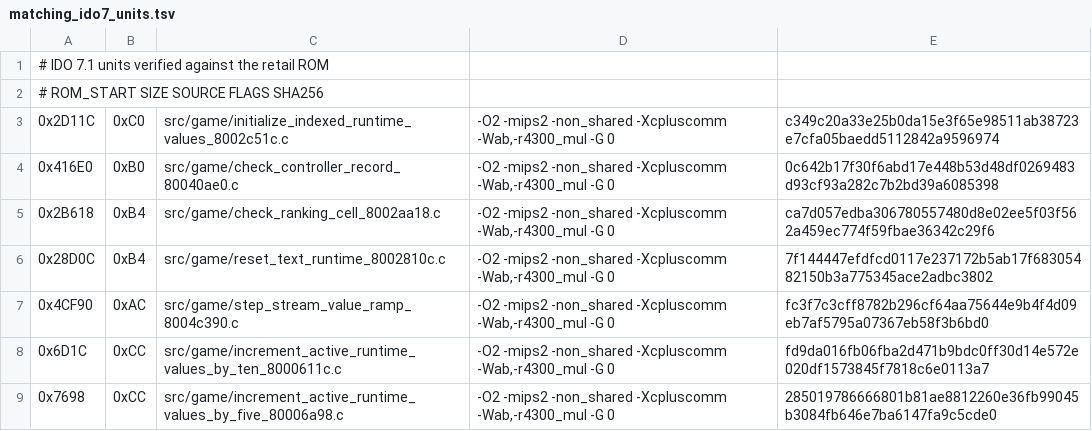
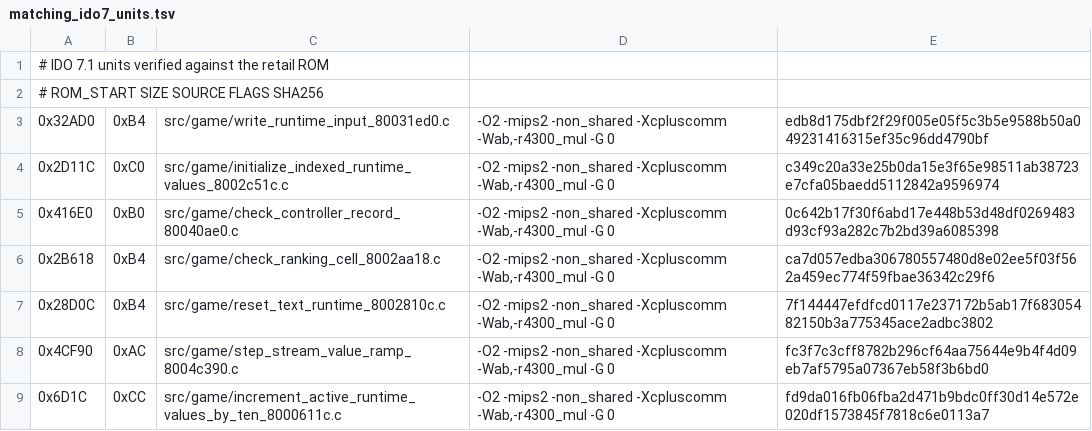
Before and after one commit to TheGh0stShip/Nagano-Winter-Olympics-98-N64, a TSV file: config/us/matching_ido7_units.tsv, drawn as a sheet; only a part is shown; the shorter side is filled out with more unchanged rows.

Commit message:
Match runtime input stream writer

```diff
--- a/config/us/matching_ido7_units.tsv
+++ b/config/us/matching_ido7_units.tsv
@@ -2,2 +2,3 @@
 # ROM_START SIZE SOURCE FLAGS SHA256
+0x32AD0	0xB4	src/game/write_runtime_input_80031ed0.c	-O2 -mips2 -non_shared -Xcpluscomm -Wab,-r4300_mul -G 0	edb8d175dbf2f29f005e05f5c3b5e9588b50a049231416315ef35c96dd4790bf
 0x2D11C	0xC0	src/game/initialize_indexed_runtime_values_8002c51c.c	-O2 -mips2 -non_shared -Xcpluscomm -Wab,-r4300_mul -G 0	c349c20a33e25b0da15e3f65e98511ab38723e7cfa05baedd5112842a9596974
```
Also changed, not shown: 5 other files.
